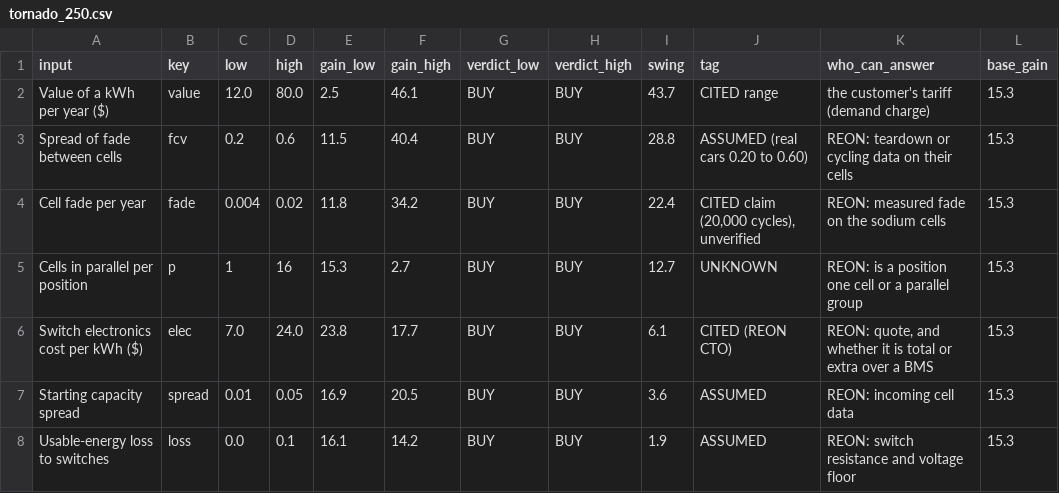
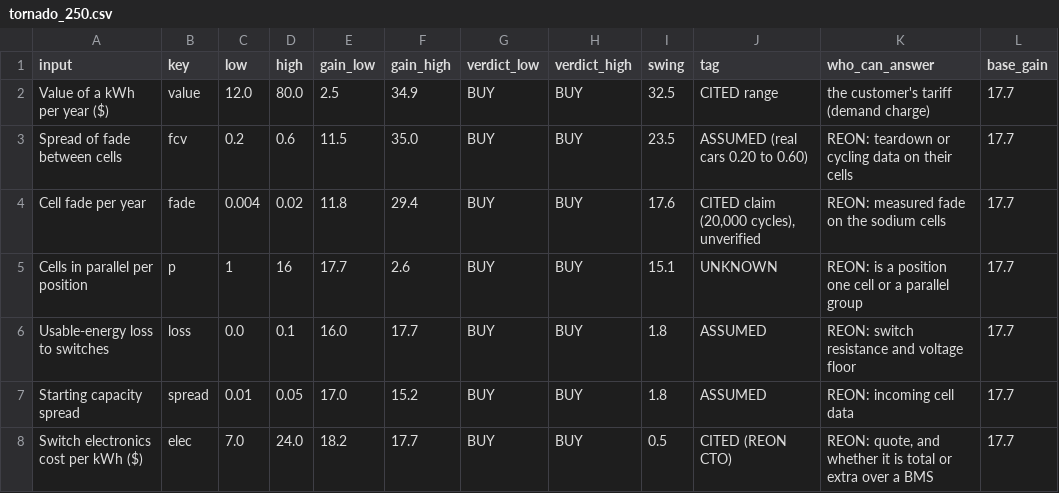
Before and after one commit to michaelndiolo/reon-core, a CSV file: examples/data/tornado_250.csv, drawn as a sheet.

Commit message:
Charge switch loss on all switched energy, window-limited backup hours, balancer-strength chart
- CLOSED_LOSS 2% passed to every build; backup hours respect the 90% voltage window
- recomputed cached cases, tornado, numbers.json, balancer sweep
- new front-page expander: how strong a balancer would have to be
- page text: voltage sag caveat, switch-loss measurement point
- SOURCES.md rows

```diff
--- a/examples/data/tornado_250.csv
+++ b/examples/data/tornado_250.csv
@@ -1,8 +1,8 @@
 input,key,low,high,gain_low,gain_high,verdict_low,verdict_high,swing,tag,who_can_answer,base_gain
-Value of a kWh per year ($),value,12.0,80.0,2.5,46.1,BUY,BUY,43.7,CITED range,the customer's tariff (demand charge),15.3
-Spread of fade between cells,fcv,0.2,0.6,11.5,40.4,BUY,BUY,28.8,ASSUMED (real cars 0.20 to 0.60),REON: teardown or cycling data on their cells,15.3
-Cell fade per year,fade,0.004,0.02,11.8,34.2,BUY,BUY,22.4,"CITED claim (20,000 cycles), unverified",REON: measured fade on the sodium cells,15.3
-Cells in parallel per position,p,1,16,15.3,2.7,BUY,BUY,12.7,UNKNOWN,REON: is a position one cell or a parallel group,15.3
-Switch electronics cost per kWh ($),elec,7.0,24.0,23.8,17.7,BUY,BUY,6.1,CITED (REON CTO),"REON: quote, and whether it is total or extra over a BMS",15.3
-Starting capacity spread,spread,0.01,0.05,16.9,20.5,BUY,BUY,3.6,ASSUMED,REON: incoming cell data,15.3
-Usable-energy loss to switches,loss,0.0,0.1,16.1,14.2,BUY,BUY,1.9,ASSUMED,REON: switch resistance and voltage floor,15.3
+Value of a kWh per year ($),value,12.0,80.0,2.5,34.9,BUY,BUY,32.5,CITED range,the customer's tariff (demand charge),17.7
+Spread of fade between cells,fcv,0.2,0.6,11.5,35.0,BUY,BUY,23.5,ASSUMED (real cars 0.20 to 0.60),REON: teardown or cycling data on their cells,17.7
+Cell fade per year,fade,0.004,0.02,11.8,29.4,BUY,BUY,17.6,"CITED claim (20,000 cycles), unverified",REON: measured fade on the sodium cells,17.7
+Cells in parallel per position,p,1,16,17.7,2.6,BUY,BUY,15.1,UNKNOWN,REON: is a position one cell or a parallel group,17.7
+Usable-energy loss to switches,loss,0.0,0.1,16.0,17.7,BUY,BUY,1.8,ASSUMED,REON: switch resistance and voltage floor,17.7
+Starting capacity spread,spread,0.01,0.05,17.0,15.2,BUY,BUY,1.8,ASSUMED,REON: incoming cell data,17.7
+Switch electronics cost per kWh ($),elec,7.0,24.0,18.2,17.7,BUY,BUY,0.5,CITED (REON CTO),"REON: quote, and whether it is total or extra over a BMS",17.7
```
Also changed, not shown: 14 other files.
